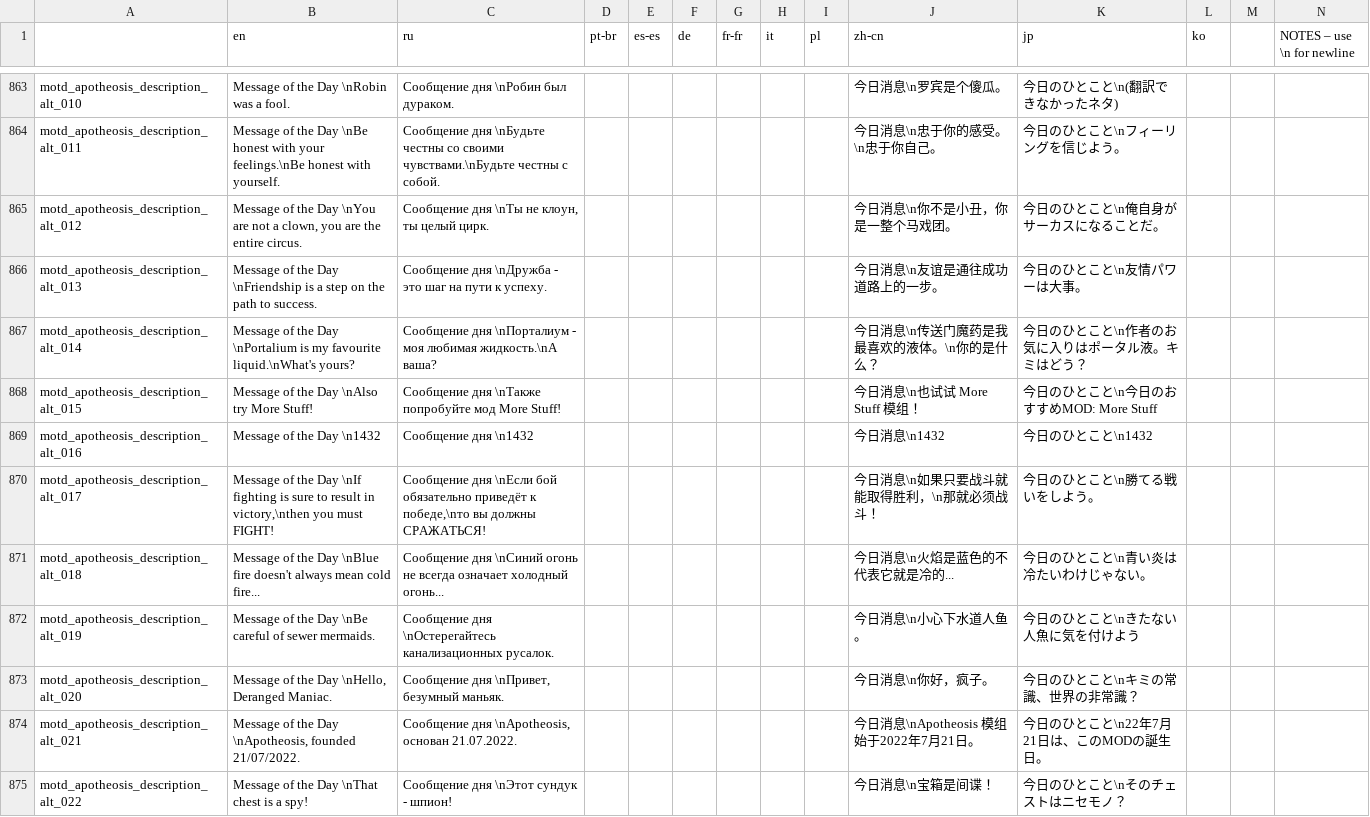
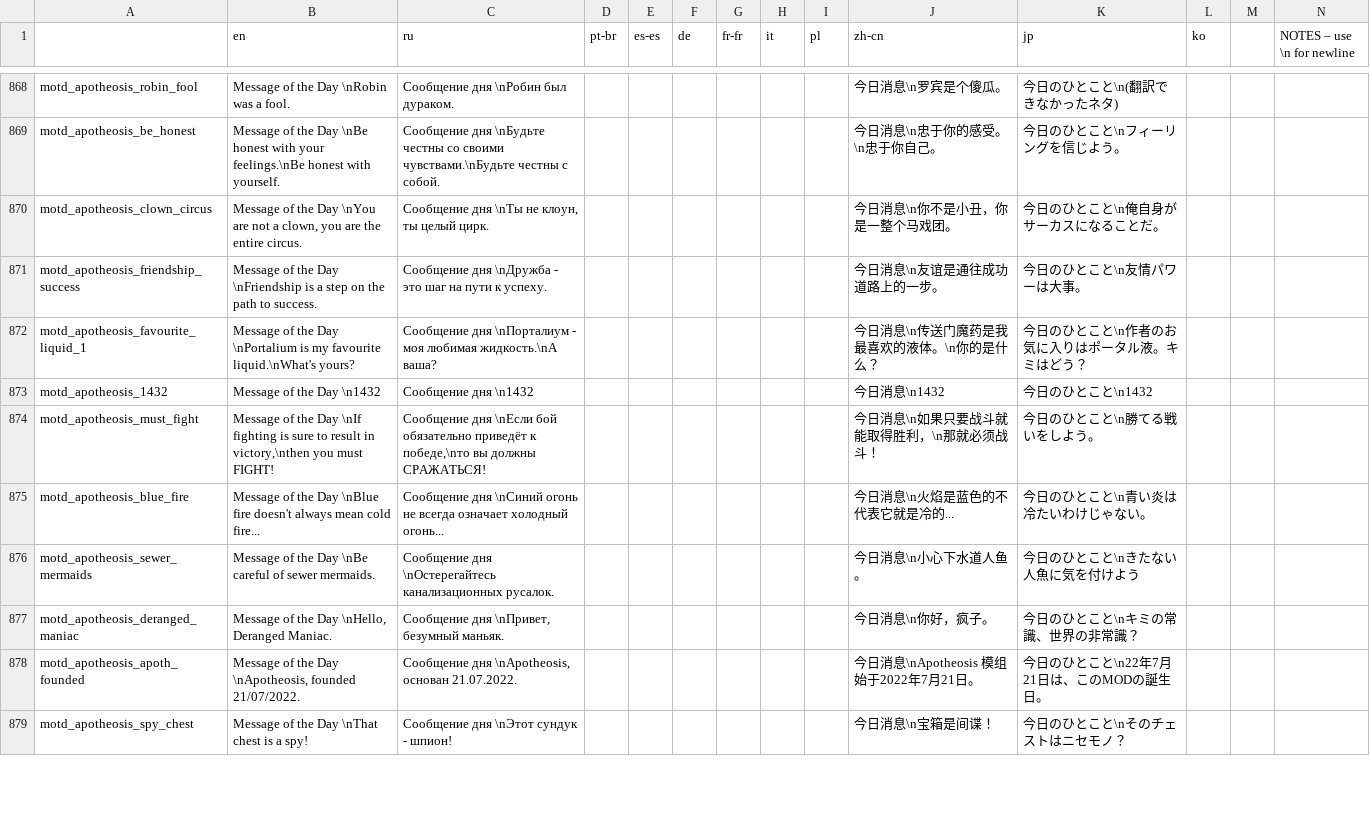
Before and after one commit to Conga0/Apotheosis, a CSV file: translations.csv, drawn as a sheet; only a part is shown, gaps mark what is left out; removed rows and columns are numbered as before the commit, all else as after; rows hold the shown columns only; the diff covers the shown part only; the diff names each change by its address in the sheet, - before the commit and + after, or states it on an @@ line.

Commit message:
reworked motd system, also added mod support
i have completed my apo-thesis

```diff
--- a/translations.csv
+++ b/translations.csv
-A868: motd_apotheosis_description_alt_010
+A868: motd_apotheosis_robin_fool
-A869: motd_apotheosis_description_alt_011
+A869: motd_apotheosis_be_honest
-A870: motd_apotheosis_description_alt_012
+A870: motd_apotheosis_clown_circus
-A871: motd_apotheosis_description_alt_013
+A871: motd_apotheosis_friendship_success
-A872: motd_apotheosis_description_alt_014
+A872: motd_apotheosis_favourite_liquid_1
-row 868: motd_apotheosis_description_alt_015 | Message of the Day \nAlso try More Stuff! | Сообщение дня \nТакже попробуйте мод More Stuff! |  |  |  |  |  |  | 今日消息\n也试试 More Stuff 模组！ | 今日のひとこと\n今日のおすすめMOD: More Stuff
-A873: motd_apotheosis_description_alt_016
+A873: motd_apotheosis_1432
-A874: motd_apotheosis_description_alt_017
+A874: motd_apotheosis_must_fight
-A875: motd_apotheosis_description_alt_018
+A875: motd_apotheosis_blue_fire
-A876: motd_apotheosis_description_alt_019
+A876: motd_apotheosis_sewer_mermaids
-A877: motd_apotheosis_description_alt_020
+A877: motd_apotheosis_deranged_maniac
-A878: motd_apotheosis_description_alt_021
+A878: motd_apotheosis_apoth_founded
-A879: motd_apotheosis_description_alt_022
+A879: motd_apotheosis_spy_chest
```
Also changed, not shown: 14 added rows, 7 removed rows and 48 edited cells elsewhere in this file, 2 other files.
